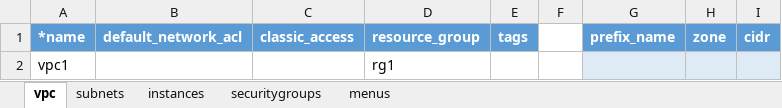
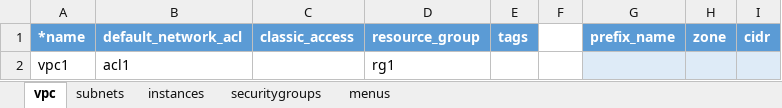
Before and after one commit to ibm-cloud-architecture/tabular-terraform, an Excel workbook: examples/vpc-gen1.xlsx, sheet vpc, drawn as a sheet; values as stored, in another font and other column widths than the file's, no borders; table styles not drawn; the diff names each change by its address in the sheet, - before the commit and + after, or states it on an @@ line.

```diff
--- a/examples/vpc-gen1.xlsx (sheet vpc)
+++ b/examples/vpc-gen1.xlsx (sheet vpc)
-B2 (default_network_acl): (empty)
+B2 (default_network_acl): acl1
```
Also changed, not shown: examples/shared-gen1.xlsx, examples/shared-gen2.xlsx, 3 other files.
